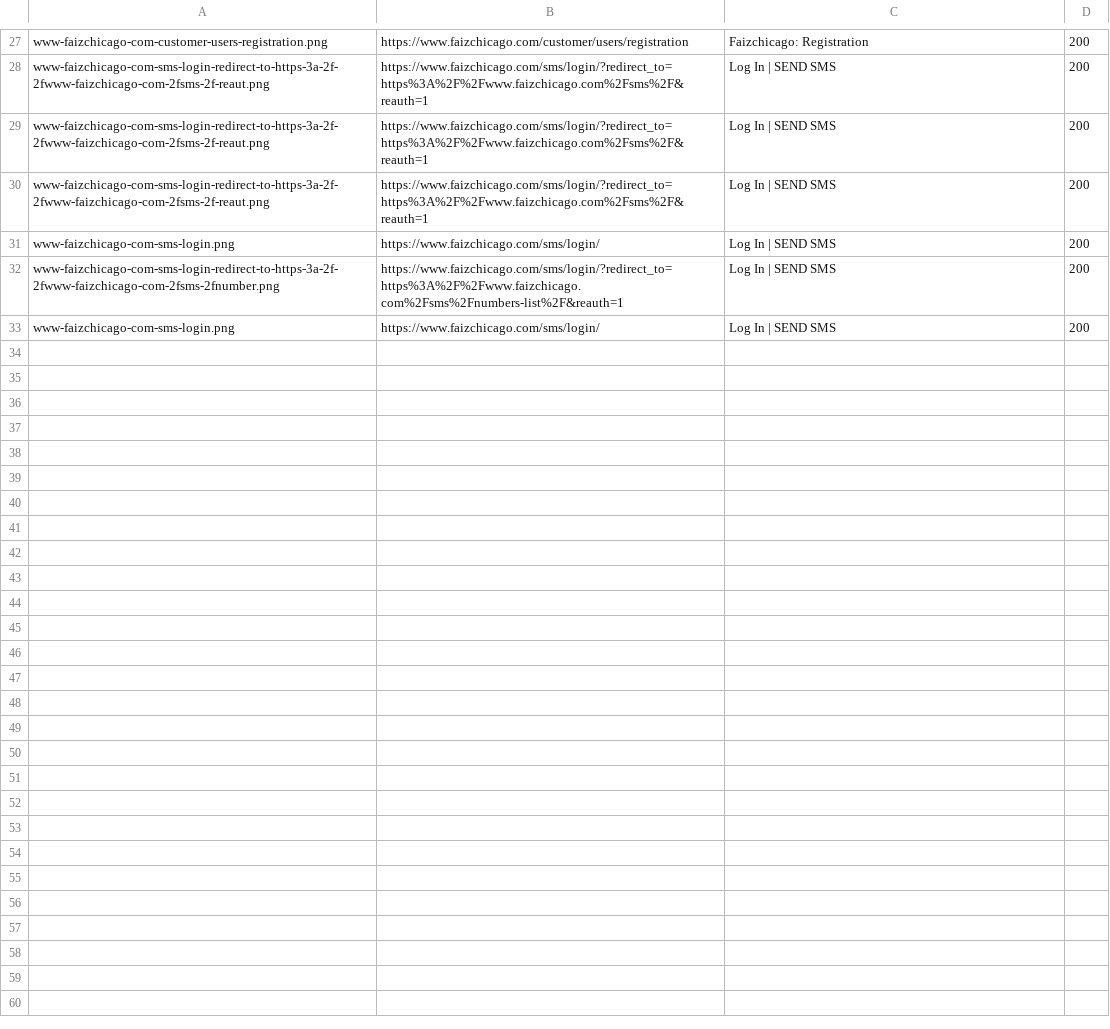
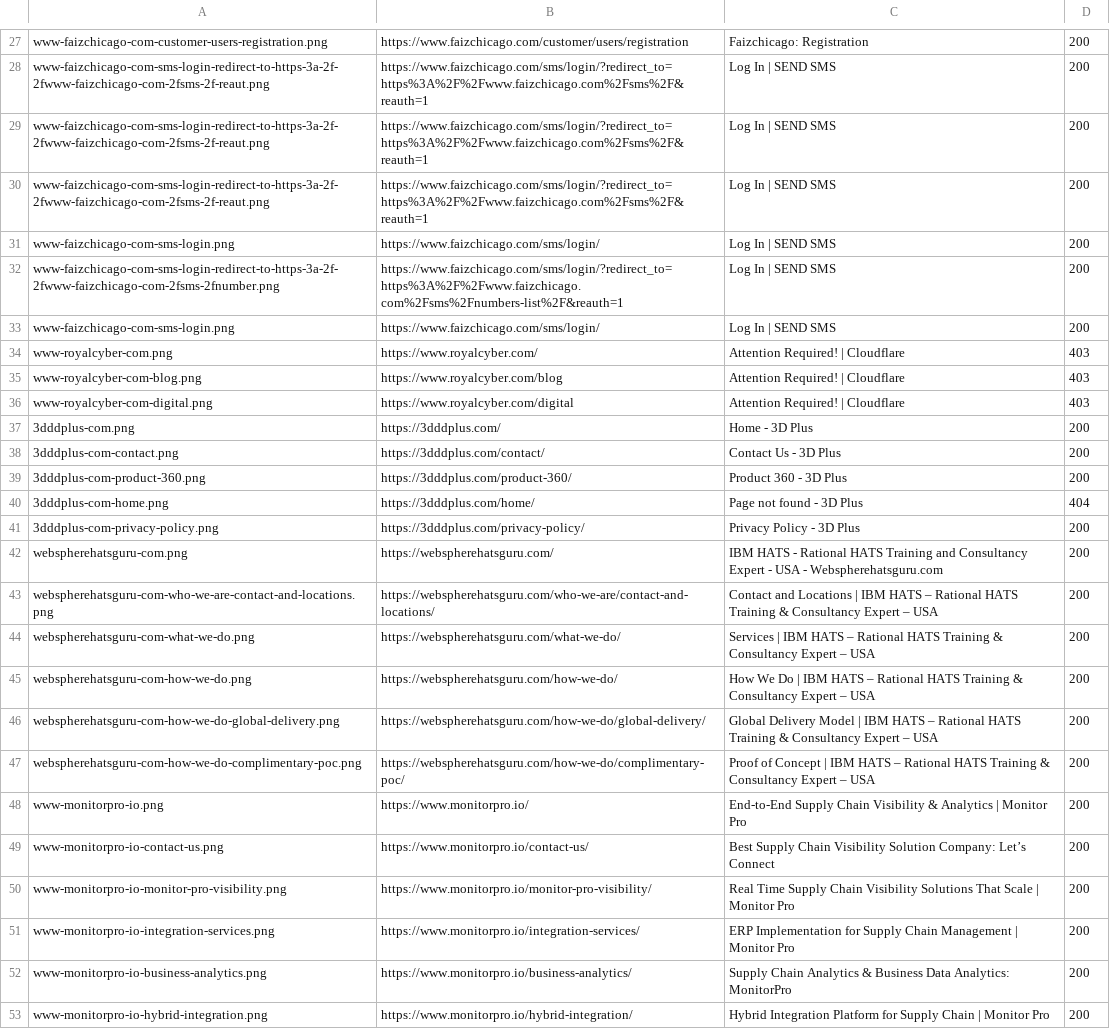
Before and after one commit to haseeb1984/haseeburrehman, a CSV file: assets/projects/live-captures/manifest.csv, drawn as a sheet; only a part is shown, gaps mark what is left out; the diff names each change by its address in the sheet, - before the commit and + after, or states it on an @@ line.

```diff
--- a/assets/projects/live-captures/manifest.csv
+++ b/assets/projects/live-captures/manifest.csv
+row 34: www-royalcyber-com.png | https://www.royalcyber.com/ | Attention Required! | Cloudflare | 403
+row 35: www-royalcyber-com-blog.png | https://www.royalcyber.com/blog | Attention Required! | Cloudflare | 403
+row 36: www-royalcyber-com-digital.png | https://www.royalcyber.com/digital | Attention Required! | Cloudflare | 403
+row 37: 3dddplus-com.png | https://3dddplus.com/ | Home - 3D Plus | 200
+row 38: 3dddplus-com-contact.png | https://3dddplus.com/contact/ | Contact Us - 3D Plus | 200
+row 39: 3dddplus-com-product-360.png | https://3dddplus.com/product-360/ | Product 360 - 3D Plus | 200
+row 40: 3dddplus-com-home.png | https://3dddplus.com/home/ | Page not found - 3D Plus | 404
+row 41: 3dddplus-com-privacy-policy.png | https://3dddplus.com/privacy-policy/ | Privacy Policy - 3D Plus | 200
+row 42: webspherehatsguru-com.png | https://webspherehatsguru.com/ | IBM HATS - Rational HATS Training and Consultancy Expert - USA - Webspherehatsguru.com | 200
+row 43: webspherehatsguru-com-who-we-are-contact-and-locations.png | https://webspherehatsguru.com/who-we-are/contact-and-locations/ | Contact and Locations | IBM HATS – Rational HATS Training & Consultancy Expert – USA | 200
+row 44: webspherehatsguru-com-what-we-do.png | https://webspherehatsguru.com/what-we-do/ | Services | IBM HATS – Rational HATS Training & Consultancy Expert – USA | 200
+row 45: webspherehatsguru-com-how-we-do.png | https://webspherehatsguru.com/how-we-do/ | How We Do | IBM HATS – Rational HATS Training & Consultancy Expert – USA | 200
+row 46: webspherehatsguru-com-how-we-do-global-delivery.png | https://webspherehatsguru.com/how-we-do/global-delivery/ | Global Delivery Model | IBM HATS – Rational HATS Training & Consultancy Expert – USA | 200
+row 47: webspherehatsguru-com-how-we-do-complimentary-poc.png | https://webspherehatsguru.com/how-we-do/complimentary-poc/ | Proof of Concept | IBM HATS – Rational HATS Training & Consultancy Expert – USA | 200
+row 48: www-monitorpro-io.png | https://www.monitorpro.io/ | End-to-End Supply Chain Visibility & Analytics | Monitor Pro | 200
+row 49: www-monitorpro-io-contact-us.png | https://www.monitorpro.io/contact-us/ | Best Supply Chain Visibility Solution Company: Let’s Connect | 200
+row 50: www-monitorpro-io-monitor-pro-visibility.png | https://www.monitorpro.io/monitor-pro-visibility/ | Real Time Supply Chain Visibility Solutions That Scale | Monitor Pro | 200
+row 51: www-monitorpro-io-integration-services.png | https://www.monitorpro.io/integration-services/ | ERP Implementation for Supply Chain Management | Monitor Pro | 200
+row 52: www-monitorpro-io-business-analytics.png | https://www.monitorpro.io/business-analytics/ | Supply Chain Analytics & Business Data Analytics: MonitorPro | 200
+row 53: www-monitorpro-io-hybrid-integration.png | https://www.monitorpro.io/hybrid-integration/ | Hybrid Integration Platform for Supply Chain | Monitor Pro | 200
```
Also changed, not shown: 22 other files.
